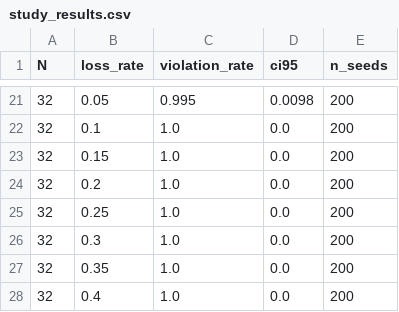
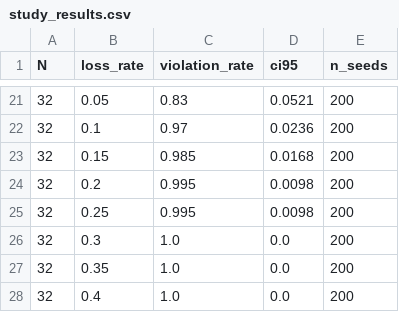
Before and after one commit to sahilpanchavishe/swarm-dep, a CSV file: data/study_results.csv, drawn as a sheet; only a part is shown, gaps mark what is left out; the diff covers the shown part only.

```diff
--- a/data/study_results.csv
+++ b/data/study_results.csv
@@ -21,6 +21,6 @@ N,loss_rate,violation_rate,ci95,n_seeds
-32,0.05,0.995,0.0098,200
-32,0.1,1.0,0.0,200
-32,0.15,1.0,0.0,200
-32,0.2,1.0,0.0,200
-32,0.25,1.0,0.0,200
+32,0.05,0.83,0.0521,200
+32,0.1,0.97,0.0236,200
+32,0.15,0.985,0.0168,200
+32,0.2,0.995,0.0098,200
+32,0.25,0.995,0.0098,200
 32,0.3,1.0,0.0,200
```
Also changed, not shown: 32 edited cells elsewhere in this file, data/confusion_matrix.csv, 6 other files.
